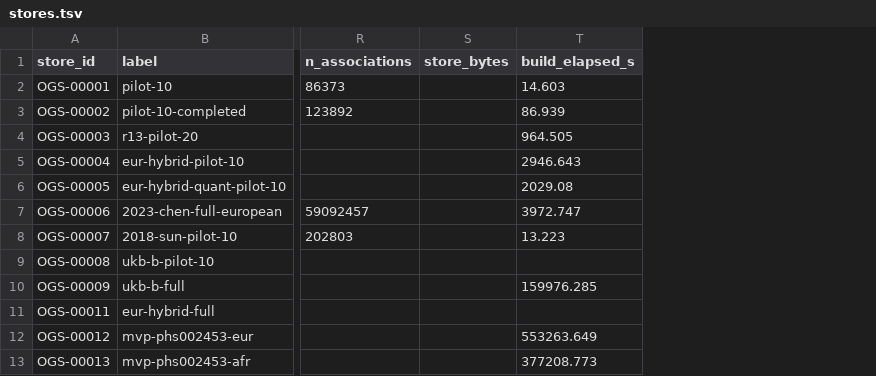
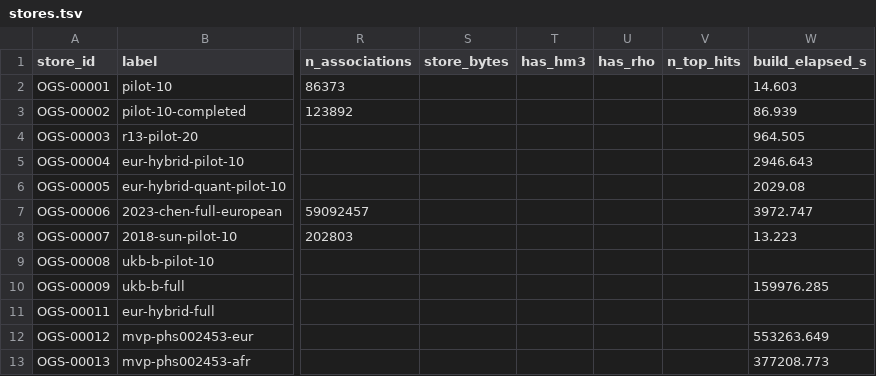
Before and after one commit to opengwas/opengwasdb-stores, a TSV file: stores.tsv, drawn as a sheet; only a part is shown, gaps mark what is left out; the diff names each change by its address in the sheet, - before the commit and + after, or states it on an @@ line.

```diff
--- a/stores.tsv
+++ b/stores.tsv
+column T (has_hm3), empty
+column U (has_rho), empty
+column V (n_top_hits), empty
```
Also changed, not shown: 13 other files.
